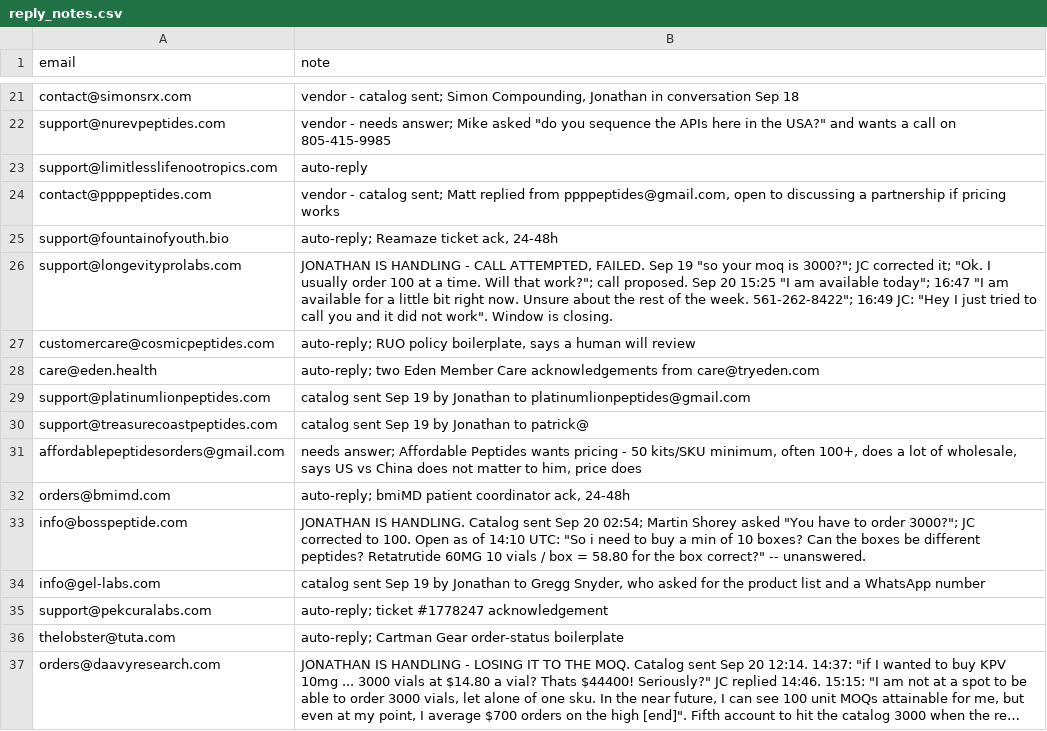
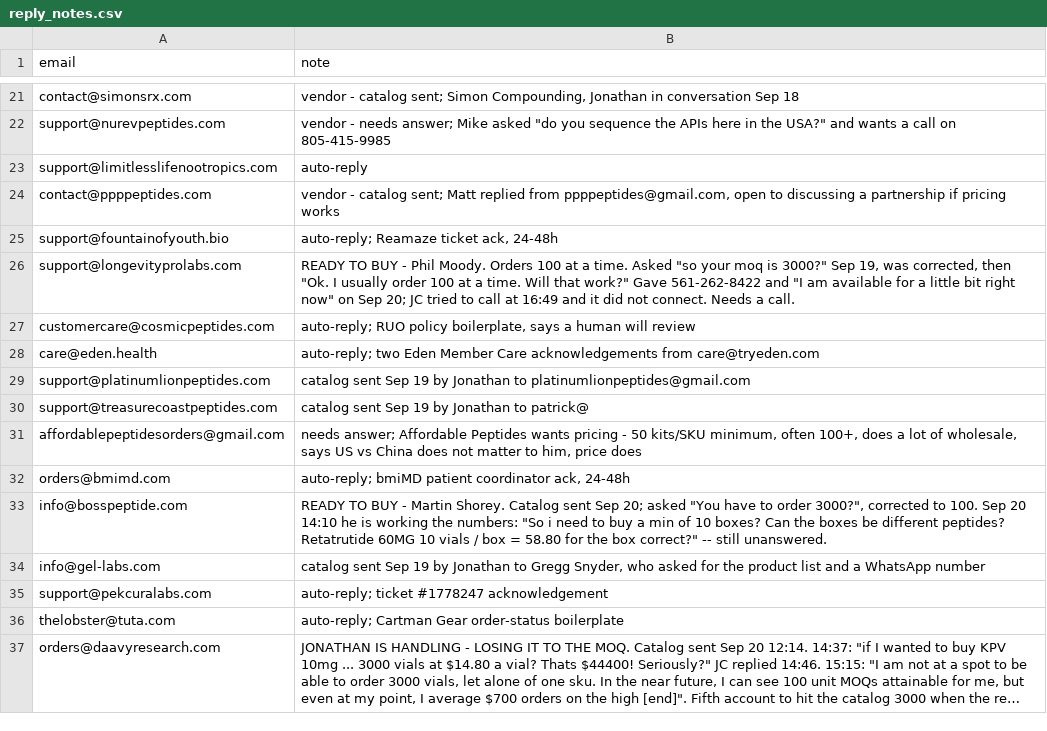
Before and after one commit to cfnoperations1-cell/g, a CSV file: outreach/reply_notes.csv, drawn as a sheet; only a part is shown, gaps mark what is left out; long unchanged cells end in ….

```diff
--- a/outreach/reply_notes.csv
+++ b/outreach/reply_notes.csv
@@ -25,3 +25,3 @@ contact@ppppeptides.com,"vendor - catalog sent; Matt replied from ppppeptides@gm
 support@fountainofyouth.bio,"auto-reply; Reamaze ticket ack, 24-48h"
-support@longevityprolabs.com,"JONATHAN IS HANDLING - CALL ATTEMPTED, FAILED. Sep 19 ""so your moq is 3000?""; JC corrected it; ""Ok. I usually order 100 at a time. Will that work?""; call proposed. Sep 20 15:25 ""I am available today""; 16:47 ""I am available for a little bit right now. Unsure about the rest of the week. 561-262-8422""; 16:49 JC: ""Hey I just tried to call you and it did not work"". Window is closing."
+support@longevityprolabs.com,"READY TO BUY - Phil Moody. Orders 100 at a time. Asked ""so your moq is 3000?"" Sep 19, was corrected, then ""Ok. I usually order 100 at a time. Will that work?"" Gave 561-262-8422 and ""I am available for a little bit right now"" on Sep 20; JC tried to call at 16:49 and it did not connect. Needs a call."
 customercare@cosmicpeptides.com,"auto-reply; RUO policy boilerplate, says a human will review"
@@ -32,3 +32,3 @@ affordablepeptidesorders@gmail.com,"needs answer; Affordable Peptides wants pric
 orders@bmimd.com,"auto-reply; bmiMD patient coordinator ack, 24-48h"
-info@bosspeptide.com,"JONATHAN IS HANDLING. Catalog sent Sep 20 02:54; Martin Shorey asked ""You have to order 3000?""; JC corrected to 100. Open as of 14:10 UTC: ""So i need to buy a min of 10 boxes? Can the boxes be different peptides? Retatrutide 60MG 10 vials / box = 58.80 for the box correct?"" -- unanswered."
+info@bosspeptide.com,"READY TO BUY - Martin Shorey. Catalog sent Sep 20; asked ""You have to order 3000?"", corrected to 100. Sep 20 14:10 he is working the numbers: ""So i need to buy a min of 10 boxes? Can the boxes be different peptides? Retatrutide 60MG 10 vials / box = 58.80 for the box correct?"" -- still unanswered."
 info@gel-labs.com,"catalog sent Sep 19 by Jonathan to Gregg Snyder, who asked for the product list and a WhatsApp number"
```
Also changed, not shown: 4 other files.
